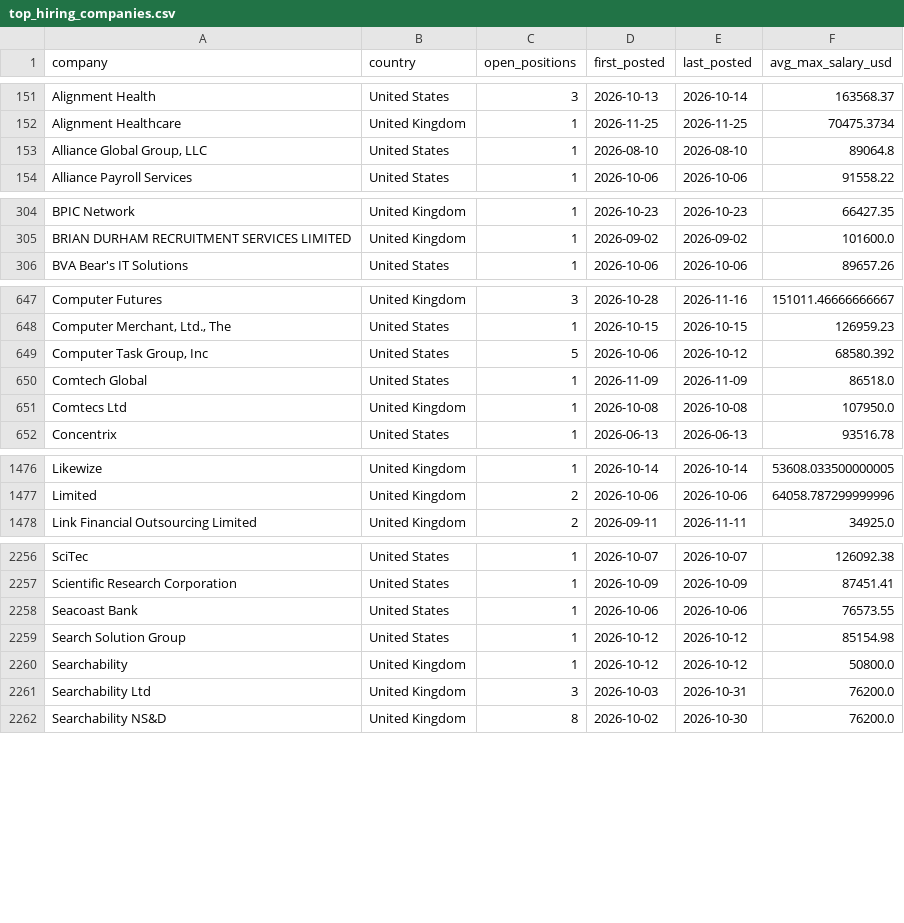
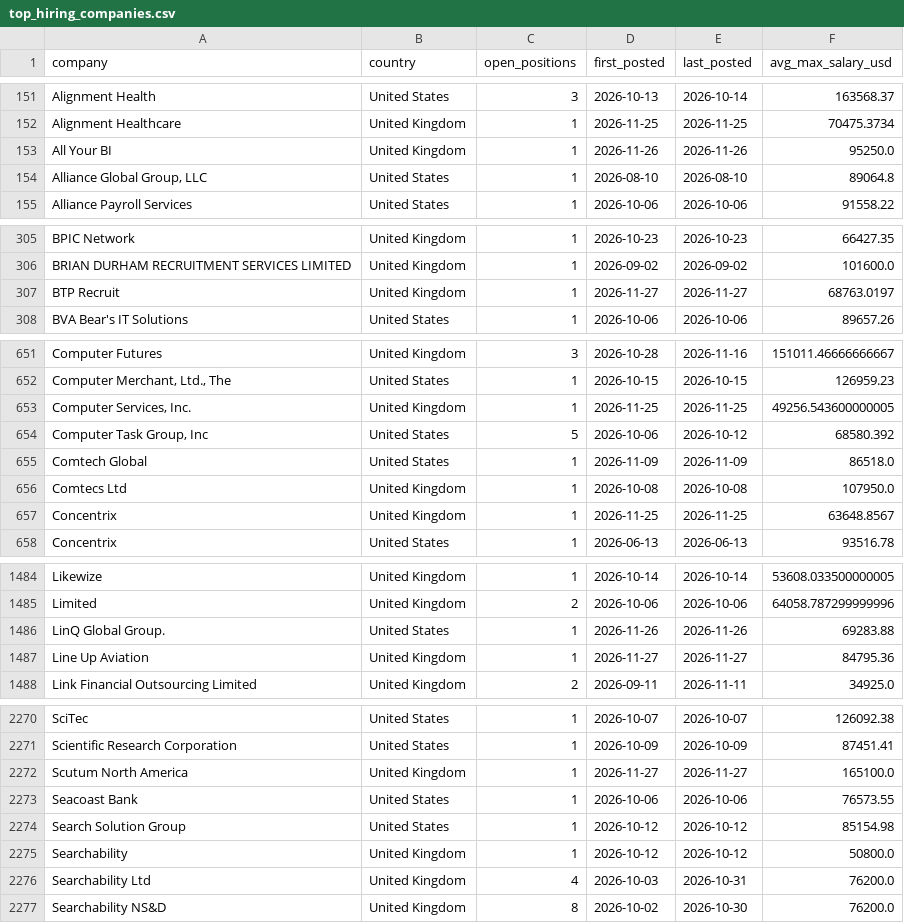
Before and after one commit to ShoafzalDataAnalyst/Adzuna-Job-Market-Vacancies, a CSV file: powerbi/top_hiring_companies.csv, drawn as a sheet; only a part is shown, gaps mark what is left out; the diff covers the shown part only.

```diff
--- a/powerbi/top_hiring_companies.csv
+++ b/powerbi/top_hiring_companies.csv
@@ -152,2 +152,3 @@ Alignment Health,United States,3,2026-10-13,2026-10-14,163568.37
 Alignment Healthcare,United Kingdom,1,2026-11-25,2026-11-25,70475.3734
+All Your BI,United Kingdom,1,2026-11-26,2026-11-26,95250.0
 "Alliance Global Group, LLC",United States,1,2026-08-10,2026-08-10,89064.8
@@ -305,2 +306,3 @@ BPIC Network,United Kingdom,1,2026-10-23,2026-10-23,66427.35
 BRIAN DURHAM RECRUITMENT SERVICES LIMITED,United Kingdom,1,2026-09-02,2026-09-02,101600.0
+BTP Recruit,United Kingdom,1,2026-11-27,2026-11-27,68763.0197
 BVA Bear's IT Solutions,United States,1,2026-10-06,2026-10-06,89657.26
@@ -648,2 +652,3 @@ Computer Futures,United Kingdom,3,2026-10-28,2026-11-16,151011.46666666667
 "Computer Merchant, Ltd., The",United States,1,2026-10-15,2026-10-15,126959.23
+"Computer Services, Inc.",United Kingdom,1,2026-11-25,2026-11-25,49256.543600000005
 "Computer Task Group, Inc",United States,5,2026-10-06,2026-10-12,68580.392
@@ -651,2 +656,3 @@ Comtech Global,United States,1,2026-11-09,2026-11-09,86518.0
 Comtecs Ltd,United Kingdom,1,2026-10-08,2026-10-08,107950.0
+Concentrix,United Kingdom,1,2026-11-25,2026-11-25,63648.8567
 Concentrix,United States,1,2026-06-13,2026-06-13,93516.78
@@ -1477,2 +1485,4 @@ Likewize,United Kingdom,1,2026-10-14,2026-10-14,53608.033500000005
 Limited,United Kingdom,2,2026-10-06,2026-10-06,64058.787299999996
+LinQ Global Group.,United States,1,2026-11-26,2026-11-26,69283.88
+Line Up Aviation,United Kingdom,1,2026-11-27,2026-11-27,84795.36
 Link Financial Outsourcing Limited,United Kingdom,2,2026-09-11,2026-11-11,34925.0
@@ -2257,2 +2271,3 @@ SciTec,United States,1,2026-10-07,2026-10-07,126092.38
 Scientific Research Corporation,United States,1,2026-10-09,2026-10-09,87451.41
+Scutum North America,United Kingdom,1,2026-11-27,2026-11-27,165100.0
 Seacoast Bank,United States,1,2026-10-06,2026-10-06,76573.55
@@ -2260,3 +2275,3 @@ Search Solution Group,United States,1,2026-10-12,2026-10-12,85154.98
 Searchability,United Kingdom,1,2026-10-12,2026-10-12,50800.0
-Searchability Ltd,United Kingdom,3,2026-10-03,2026-10-31,76200.0
+Searchability Ltd,United Kingdom,4,2026-10-03,2026-10-31,76200.0
 Searchability NS&D,United Kingdom,8,2026-10-02,2026-10-30,76200.0
```
Also changed, not shown: 12 added rows and 62 edited cells elsewhere in this file, powerbi/daily_posting_trend.csv, powerbi/location_heatmap.csv, 6 other files.
